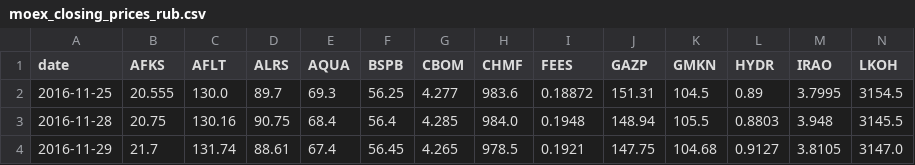
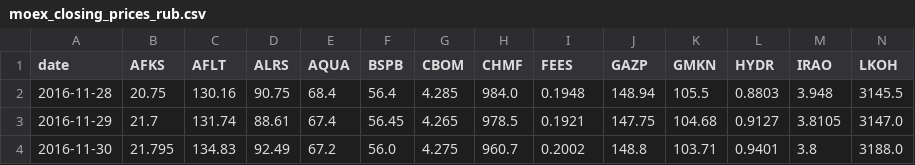
Before and after one commit to prog815/prog815.github.io, a CSV file: abscur2/contents/moex_closing_prices_rub.csv, drawn as a sheet; only a part is shown; the shorter side is filled out with more unchanged rows; rows hold the shown columns only; the diff names each change by its address in the sheet, - before the commit and + after, or states it on an @@ line.

Commit message:
Добавление файла

```diff
--- a/abscur2/contents/moex_closing_prices_rub.csv
+++ b/abscur2/contents/moex_closing_prices_rub.csv
-row 2: 2016-11-25 | 20.555 | 130.0 | 89.7 | 69.3 | 56.25 | 4.277 | 983.6 | 0.18872 | 151.31 | 104.5 | 0.89 | 3.7995 | 3154.5
```
